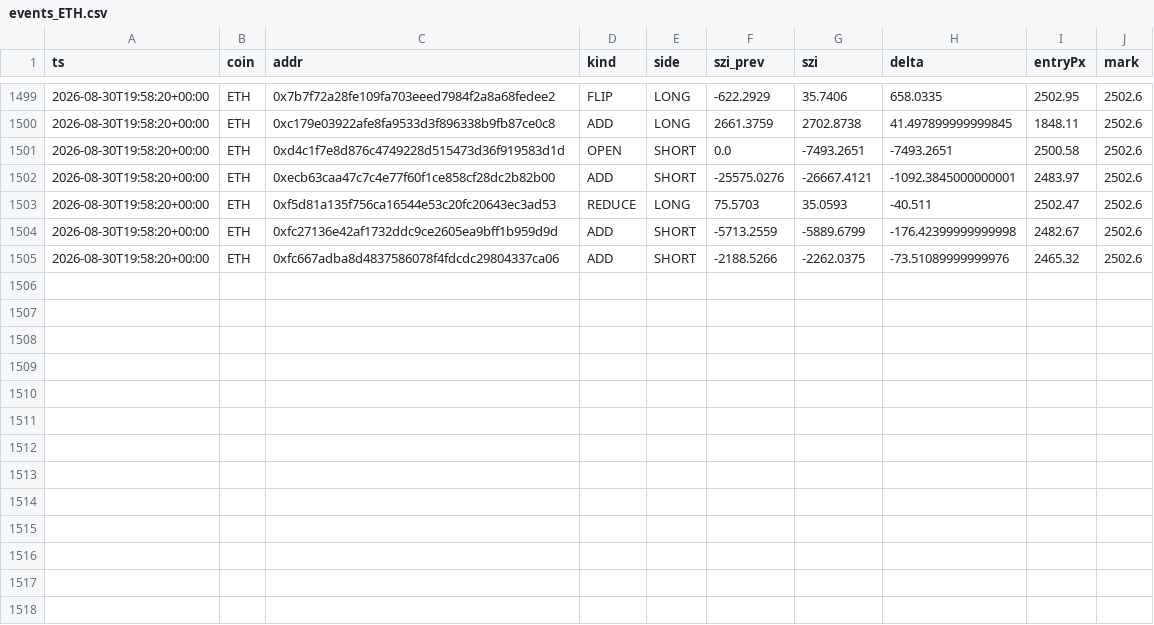
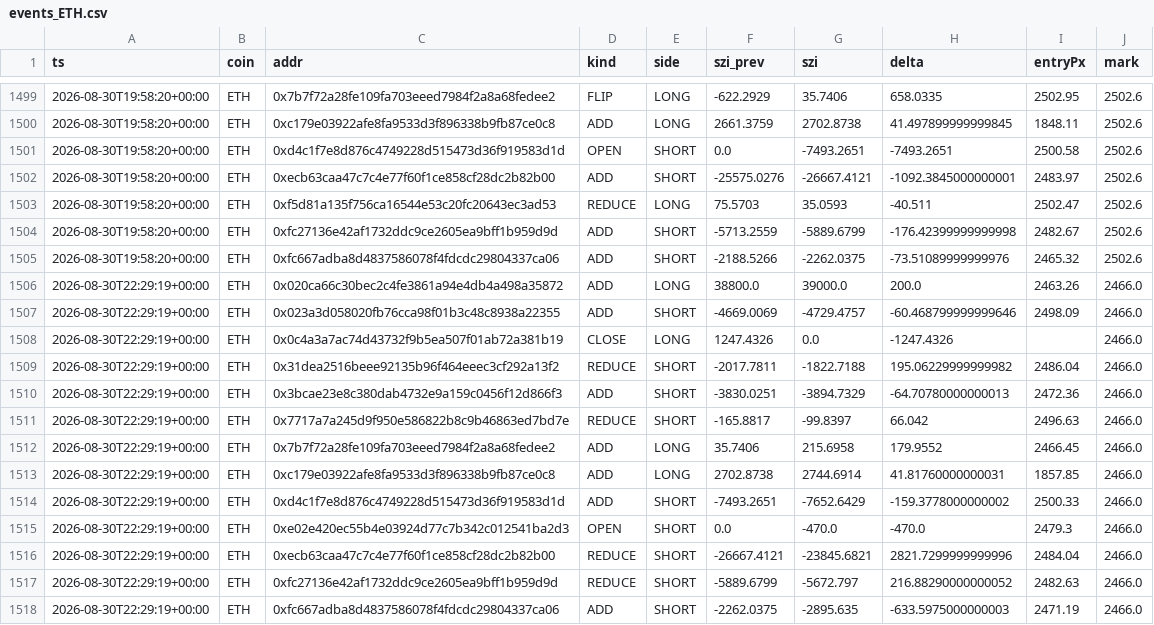
Before and after one commit to usa519831-tech/hl-whale-tracker, a CSV file: data/events_ETH.csv, drawn as a sheet; only a part is shown, gaps mark what is left out.

```diff
--- a/data/events_ETH.csv
+++ b/data/events_ETH.csv
@@ -1505 +1505,14 @@ ts,coin,addr,kind,side,szi_prev,szi,delta,entryPx,mark
 2026-08-30T19:58:20+00:00,ETH,0xfc667adba8d4837586078f4fdcdc29804337ca06,ADD,SHORT,-2188.5266,-2262.0375,-73.51089999999976,2465.32,2502.6
+2026-08-30T22:29:19+00:00,ETH,0x020ca66c30bec2c4fe3861a94e4db4a498a35872,ADD,LONG,38800.0,39000.0,200.0,2463.26,2466.0
+2026-08-30T22:29:19+00:00,ETH,0x023a3d058020fb76cca98f01b3c48c8938a22355,ADD,SHORT,-4669.0069,-4729.4757,-60.468799999999646,2498.09,2466.0
+2026-08-30T22:29:19+00:00,ETH,0x0c4a3a7ac74d43732f9b5ea507f01ab72a381b19,CLOSE,LONG,1247.4326,0.0,-1247.4326,,2466.0
+2026-08-30T22:29:19+00:00,ETH,0x31dea2516beee92135b96f464eeec3cf292a13f2,REDUCE,SHORT,-2017.7811,-1822.7188,195.06229999999982,2486.04,2466.0
+2026-08-30T22:29:19+00:00,ETH,0x3bcae23e8c380dab4732e9a159c0456f12d866f3,ADD,SHORT,-3830.0251,-3894.7329,-64.70780000000013,2472.36,2466.0
+2026-08-30T22:29:19+00:00,ETH,0x7717a7a245d9f950e586822b8c9b46863ed7bd7e,REDUCE,SHORT,-165.8817,-99.8397,66.042,2496.63,2466.0
+2026-08-30T22:29:19+00:00,ETH,0x7b7f72a28fe109fa703eeed7984f2a8a68fedee2,ADD,LONG,35.7406,215.6958,179.9552,2466.45,2466.0
+2026-08-30T22:29:19+00:00,ETH,0xc179e03922afe8fa9533d3f896338b9fb87ce0c8,ADD,LONG,2702.8738,2744.6914,41.81760000000031,1857.85,2466.0
+2026-08-30T22:29:19+00:00,ETH,0xd4c1f7e8d876c4749228d515473d36f919583d1d,ADD,SHORT,-7493.2651,-7652.6429,-159.3778000000002,2500.33,2466.0
+2026-08-30T22:29:19+00:00,ETH,0xe02e420ec55b4e03924d77c7b342c012541ba2d3,OPEN,SHORT,0.0,-470.0,-470.0,2479.3,2466.0
+2026-08-30T22:29:19+00:00,ETH,0xecb63caa47c7c4e77f60f1ce858cf28dc2b82b00,REDUCE,SHORT,-26667.4121,-23845.6821,2821.7299999999996,2484.04,2466.0
+2026-08-30T22:29:19+00:00,ETH,0xfc27136e42af1732ddc9ce2605ea9bff1b959d9d,REDUCE,SHORT,-5889.6799,-5672.797,216.88290000000052,2482.63,2466.0
+2026-08-30T22:29:19+00:00,ETH,0xfc667adba8d4837586078f4fdcdc29804337ca06,ADD,SHORT,-2262.0375,-2895.635,-633.5975000000003,2471.19,2466.0
```
Also changed, not shown: data/agg_BTC.csv, data/agg_ETH.csv, 7 other files.
